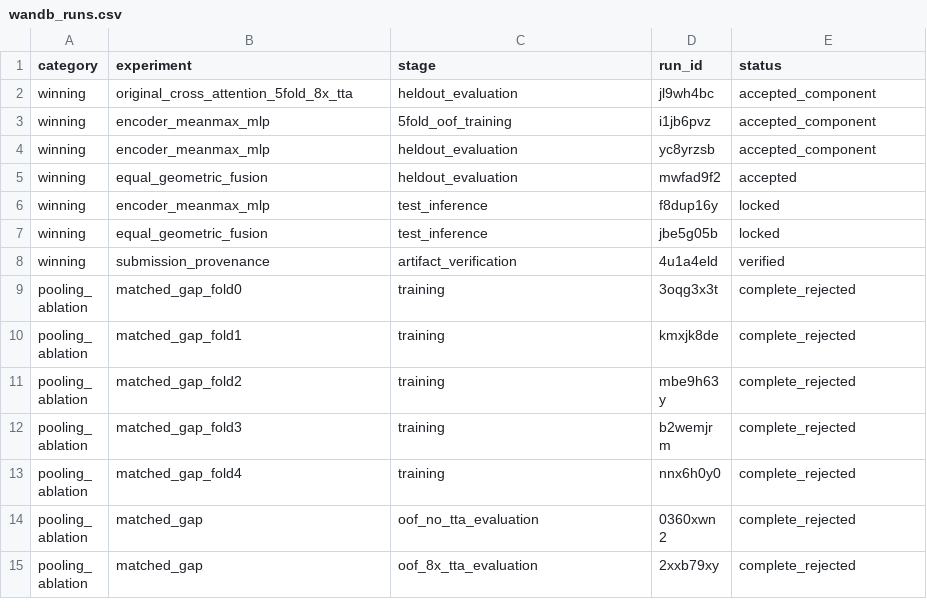
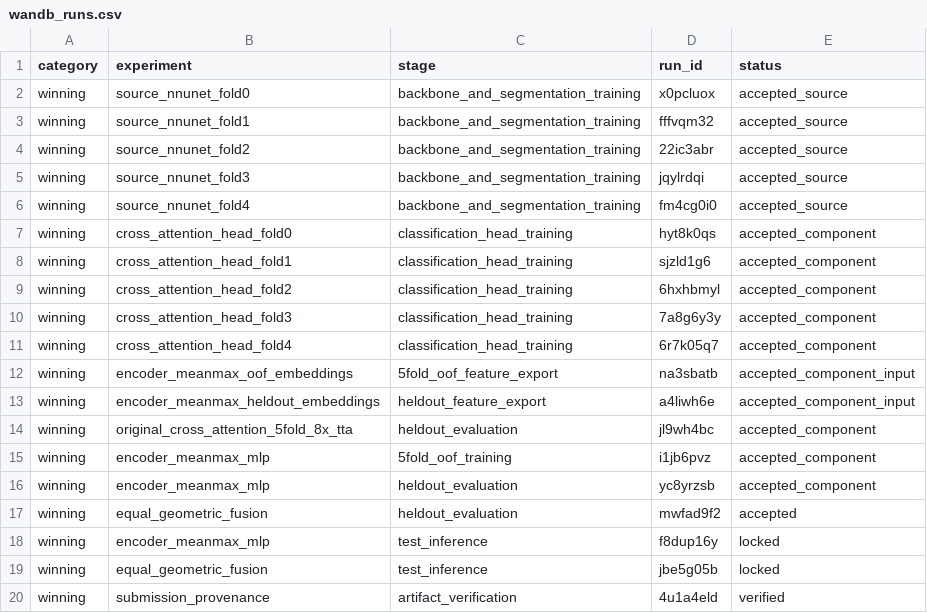
Before and after one commit to charlesgchen/UHN-3dquiz, a CSV file: documentation/final_report/data/wandb_runs.csv, drawn as a sheet; only a part is shown; the shorter side is filled out with more unchanged rows; the diff names each change by its address in the sheet, - before the commit and + after, or states it on an @@ line.

Commit message:
docs: expand winning solution metrics and provenance

```diff
--- a/documentation/final_report/data/wandb_runs.csv
+++ b/documentation/final_report/data/wandb_runs.csv
+row 2: winning | source_nnunet_fold0 | backbone_and_segmentation_training | x0pcluox | accepted_source
+row 3: winning | source_nnunet_fold1 | backbone_and_segmentation_training | fffvqm32 | accepted_source
+row 4: winning | source_nnunet_fold2 | backbone_and_segmentation_training | 22ic3abr | accepted_source
+row 5: winning | source_nnunet_fold3 | backbone_and_segmentation_training | jqylrdqi | accepted_source
+row 6: winning | source_nnunet_fold4 | backbone_and_segmentation_training | fm4cg0i0 | accepted_source
+row 7: winning | cross_attention_head_fold0 | classification_head_training | hyt8k0qs | accepted_component
+row 8: winning | cross_attention_head_fold1 | classification_head_training | sjzld1g6 | accepted_component
+row 9: winning | cross_attention_head_fold2 | classification_head_training | 6hxhbmyl | accepted_component
+row 10: winning | cross_attention_head_fold3 | classification_head_training | 7a8g6y3y | accepted_component
+row 11: winning | cross_attention_head_fold4 | classification_head_training | 6r7k05q7 | accepted_component
+row 12: winning | encoder_meanmax_oof_embeddings | 5fold_oof_feature_export | na3sbatb | accepted_component_input
+row 13: winning | encoder_meanmax_heldout_embeddings | heldout_feature_export | a4liwh6e | accepted_component_input
```
Also changed, not shown: 3 other files.
